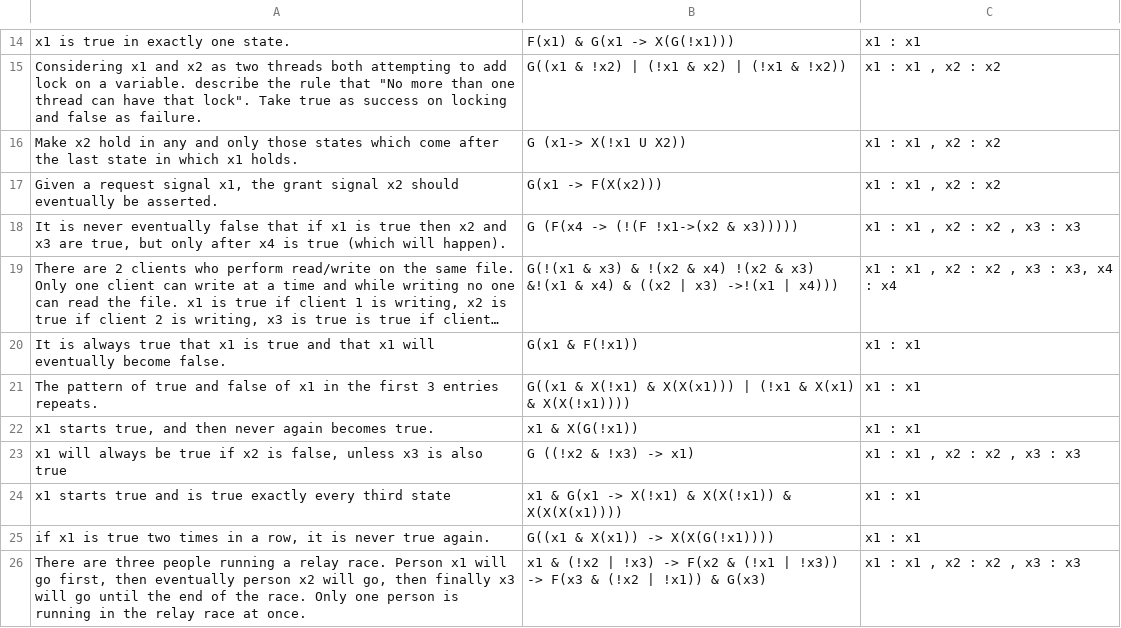
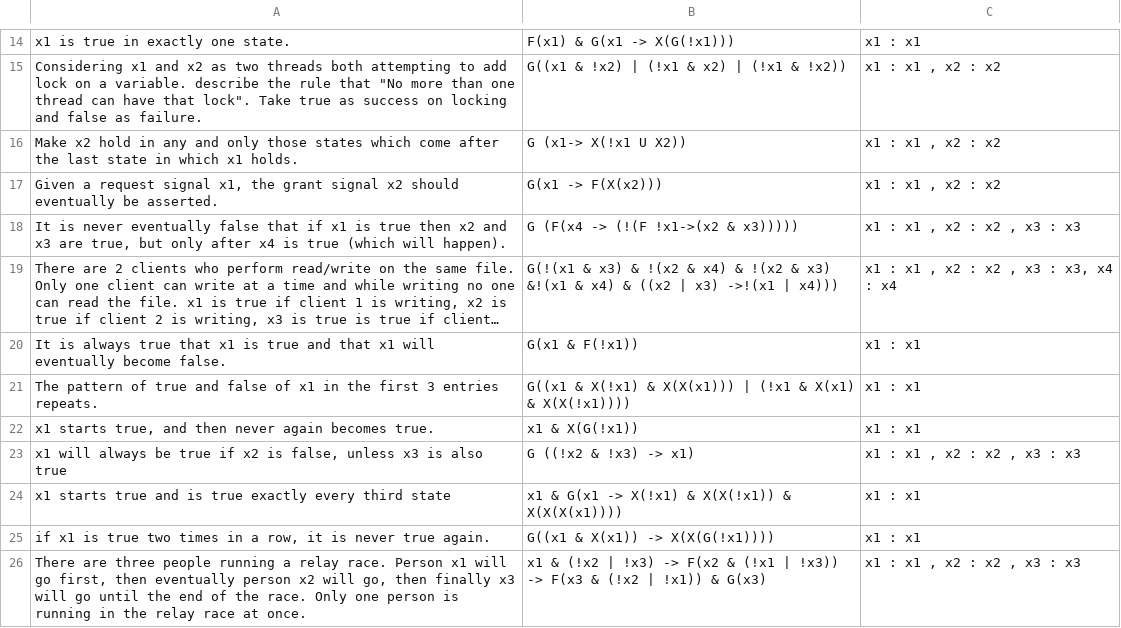
Before and after one commit to iliashevrin/example-based-ltl-verifier, a CSV file: nl2ltl_finalized.csv, drawn as a sheet; only a part is shown, gaps mark what is left out; long unchanged cells end in …; the diff names each change by its address in the sheet, - before the commit and + after, or states it on an @@ line.

Commit message:
towards pair dataset

```diff
--- a/nl2ltl_finalized.csv
+++ b/nl2ltl_finalized.csv
-B19: …& x4) !(x2 &…
+B19: …& x4) & !(x2 &…
```
Also changed, not shown: 1 other file.
